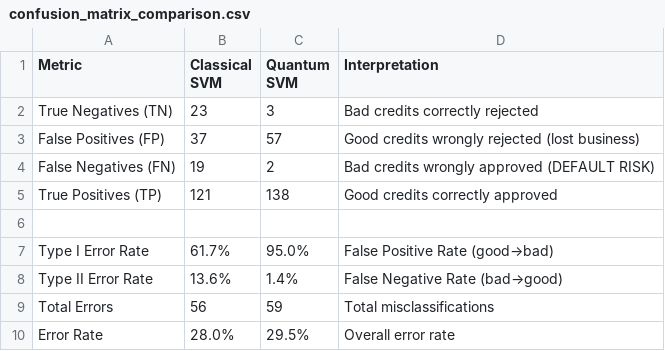
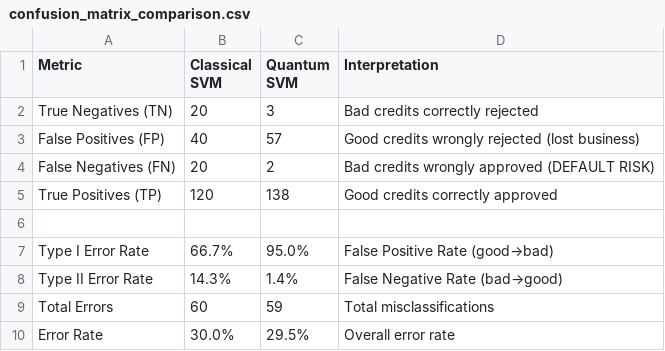
Before and after one commit to g8rdier/qml-credit-risk-benchmark, a CSV file: results/confusion_matrix_comparison.csv, drawn as a sheet.

```diff
--- a/results/confusion_matrix_comparison.csv
+++ b/results/confusion_matrix_comparison.csv
@@ -1,10 +1,10 @@
 Metric,Classical SVM,Quantum SVM,Interpretation
-True Negatives (TN),23,3,Bad credits correctly rejected
-False Positives (FP),37,57,Good credits wrongly rejected (lost business)
-False Negatives (FN),19,2,Bad credits wrongly approved (DEFAULT RISK)
-True Positives (TP),121,138,Good credits correctly approved
+True Negatives (TN),20,3,Bad credits correctly rejected
+False Positives (FP),40,57,Good credits wrongly rejected (lost business)
+False Negatives (FN),20,2,Bad credits wrongly approved (DEFAULT RISK)
+True Positives (TP),120,138,Good credits correctly approved
 ,,,
-Type I Error Rate,61.7%,95.0%,False Positive Rate (good→bad)
-Type II Error Rate,13.6%,1.4%,False Negative Rate (bad→good)
-Total Errors,56,59,Total misclassifications
-Error Rate,28.0%,29.5%,Overall error rate
+Type I Error Rate,66.7%,95.0%,False Positive Rate (good→bad)
+Type II Error Rate,14.3%,1.4%,False Negative Rate (bad→good)
+Total Errors,60,59,Total misclassifications
+Error Rate,30.0%,29.5%,Overall error rate
```
Also changed, not shown: results/thesis_summary_table.csv, 4 other files.
